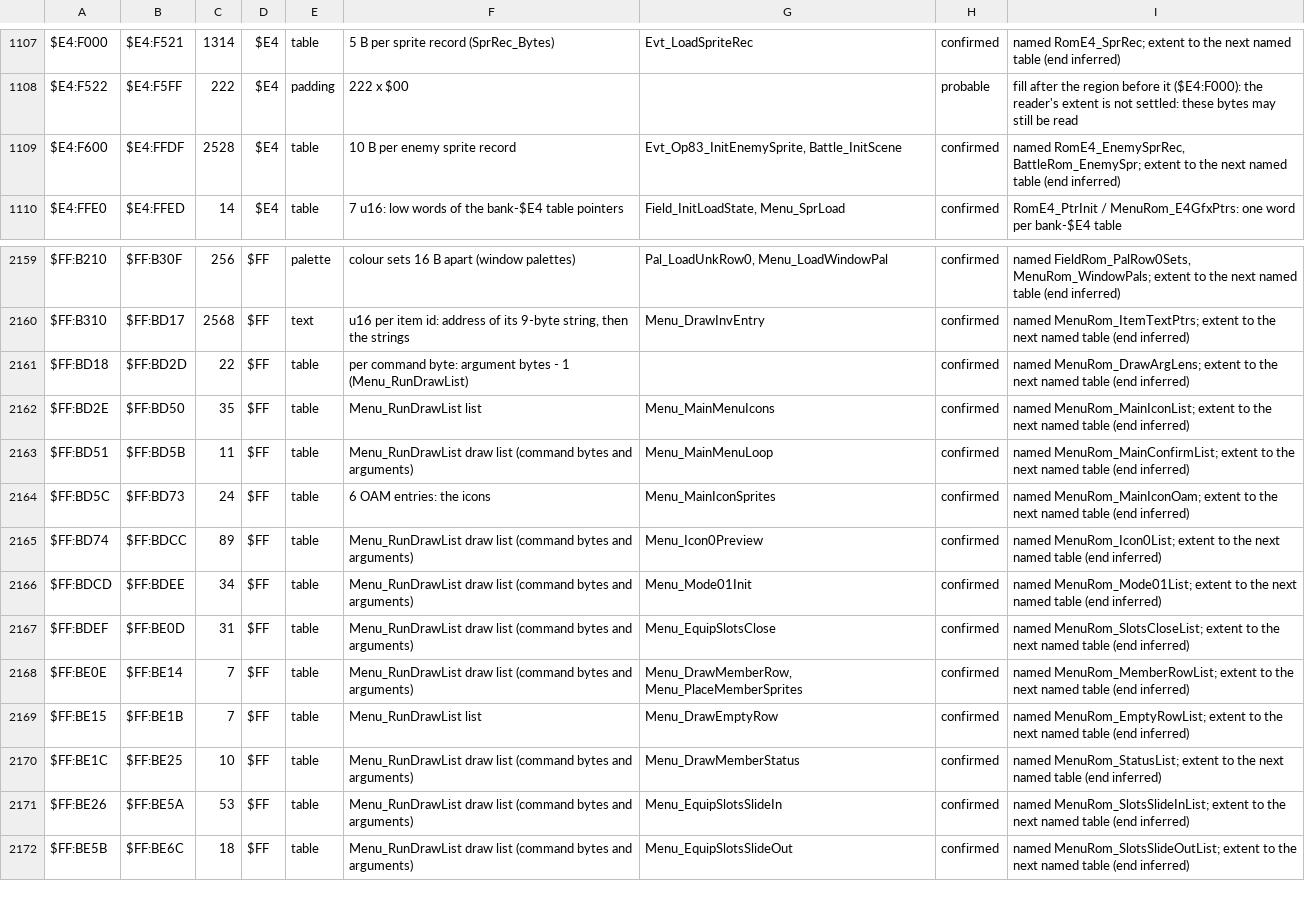
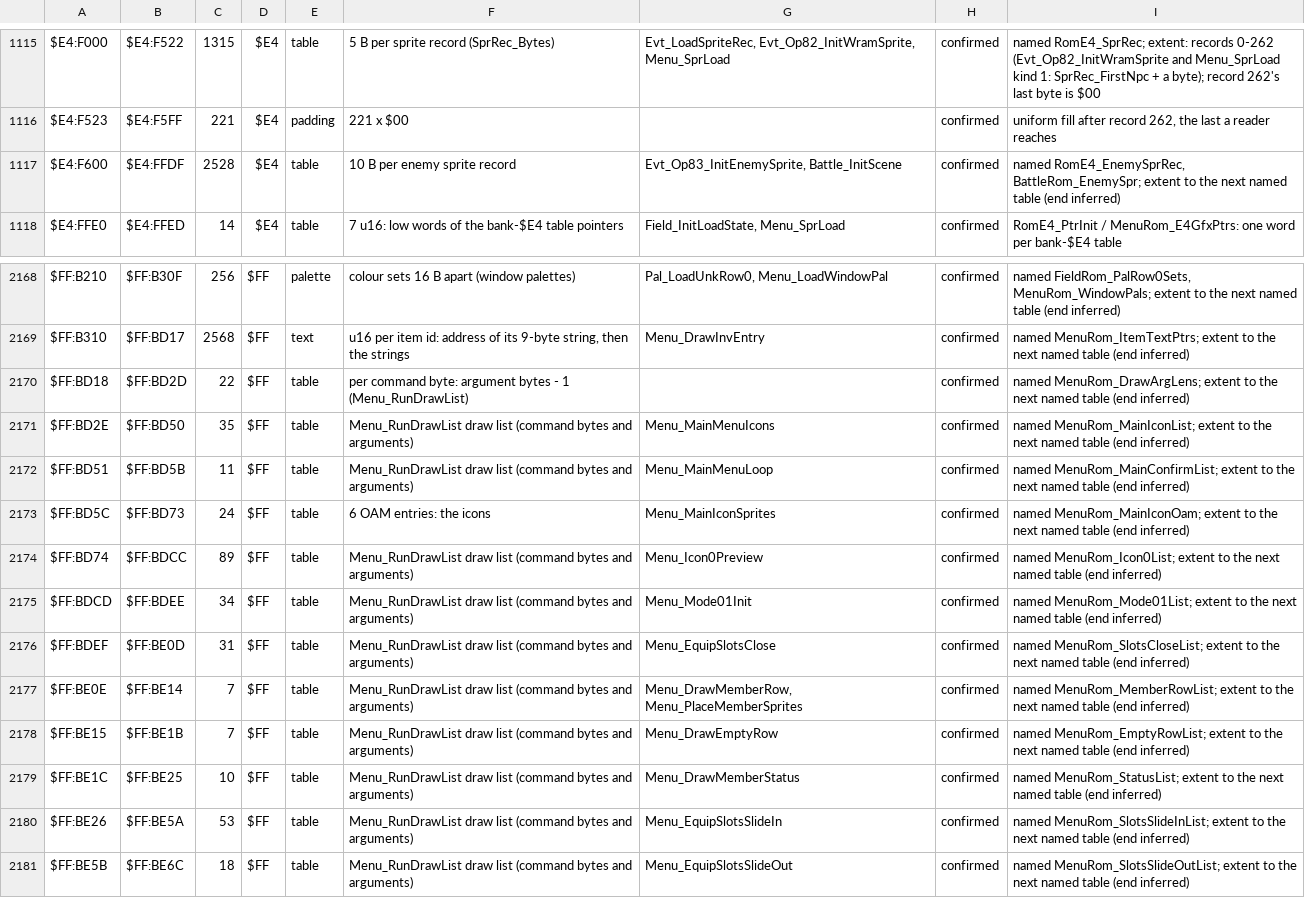
Before and after one commit to ThisIsAkill/ChronoRET, a CSV file: symbols/data_survey.csv, drawn as a sheet; only a part is shown, gaps mark what is left out; addresses are those after the commit; the diff covers the shown part only; the diff names each change by its address in the sheet, - before the commit and + after, or states it on an @@ line.

Commit message:
Tables proved from their readers: animation lists, draw lists, records
The sprite animation lists of bank $E4 are now text (tools/anims.py).
The field, battle and menu readers all size each facing block from the
next offset, which bounds the frame-id lists. The duration lists end at
the next offset.

The menu's 56 draw lists are now text (tools/drawlists.py). They are
parsed the way Menu_RunDrawList runs them, up to the end byte, or into
the next list when a row has none.

Thirteen tables are now records, each bounded by its reader's index
domain or by a count that check() re-derives:
- the action object records the object lists cover;
- the effect graphics lists;
- the enemy stats and effect records;
- the sprite palettes, their offsets and the sprite records;
- LocGfx_Lists, bounded by the tilesets LocRom names;
- smaller arrays.

BattleRom_SprFramesPtr is now written as labels.

Of the 157,019 raw table bytes, 95,257 are readable and 11,703 are now
padding. 659 are split off as unknown rows, and 49,400 B stay bytes,
listed in DATA_PLAN.md by reader.

```diff
--- a/symbols/data_survey.csv
+++ b/symbols/data_survey.csv
-B1115: $E4:F521
+B1115: $E4:F522
-C1115: 1314
+C1115: 1315
-G1115: Evt_LoadSpriteRec
+G1115: Evt_LoadSpriteRec, Evt_Op82_InitWramSprite, Menu_SprLoad
-I1115: named RomE4_SprRec; extent to the next named table (end inferred)
+I1115: named RomE4_SprRec; extent: records 0-262 (Evt_Op82_InitWramSprite and Menu_SprLoad kind 1: SprRec_FirstNpc + a byte); record 262's last byte is $00
-A1116: $E4:F522
+A1116: $E4:F523
-C1116: 222
+C1116: 221
-F1116: 222 x $00
+F1116: 221 x $00
-H1116: probable
+H1116: confirmed
-I1116: fill after the region before it ($E4:F000): the reader's extent is not settled: these bytes may still be read
+I1116: uniform fill after record 262, the last a reader reaches
-F2171: Menu_RunDrawList list
+F2171: Menu_RunDrawList draw list (command bytes and arguments)
-F2178: Menu_RunDrawList list
+F2178: Menu_RunDrawList draw list (command bytes and arguments)
```
Also changed, not shown: 11 added rows and 42 edited cells elsewhere in this file, symbols/data_assets.csv, 20 other files.
